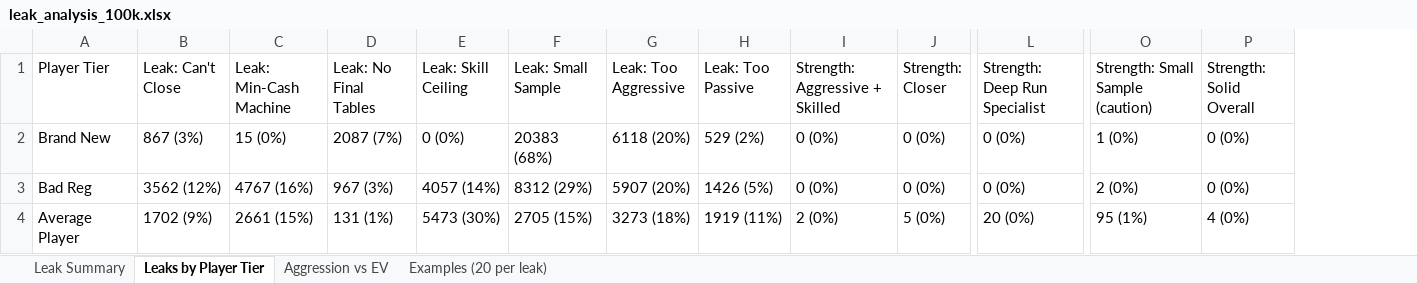
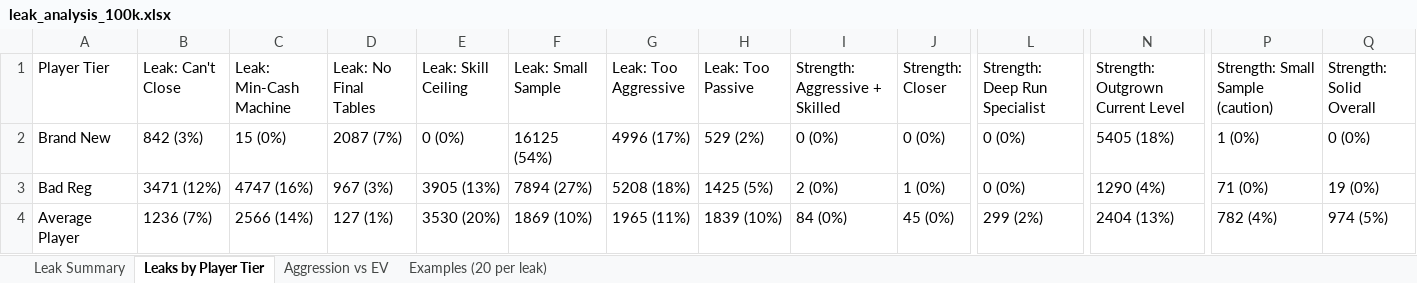
Before and after one commit to SophistryDude/Poker_videos, an Excel workbook: leak_analysis_100k.xlsx, sheet Leaks by Player Tier, drawn as a sheet; only a part is shown, gaps mark what is left out; values as stored, in another font and other column widths than the file's, no cell formats; addresses are those after the commit; the diff covers the shown part only; the diff names each change by its address in the sheet, - before the commit and + after, or states it on an @@ line.

```diff
--- a/leak_analysis_100k.xlsx (sheet Leaks by Player Tier)
+++ b/leak_analysis_100k.xlsx (sheet Leaks by Player Tier)
+column N (Strength: Outgrown Current Level), rows 2-4: 5405 (18%) | 1290 (4%) | 2404 (13%)
-B2 (Leak: Can't Close): 867 (3%)
+B2 (Leak: Can't Close): 842 (3%)
-F2 (Leak: Small Sample): 20383 (68%)
+F2 (Leak: Small Sample): 16125 (54%)
-G2 (Leak: Too Aggressive): 6118 (20%)
+G2 (Leak: Too Aggressive): 4996 (17%)
-B3 (Leak: Can't Close): 3562 (12%)
+B3 (Leak: Can't Close): 3471 (12%)
-C3 (Leak: Min-Cash Machine): 4767 (16%)
+C3 (Leak: Min-Cash Machine): 4747 (16%)
-E3 (Leak: Skill Ceiling): 4057 (14%)
+E3 (Leak: Skill Ceiling): 3905 (13%)
-F3 (Leak: Small Sample): 8312 (29%)
+F3 (Leak: Small Sample): 7894 (27%)
-G3 (Leak: Too Aggressive): 5907 (20%)
+G3 (Leak: Too Aggressive): 5208 (18%)
-H3 (Leak: Too Passive): 1426 (5%)
+H3 (Leak: Too Passive): 1425 (5%)
-I3 (Strength: Aggressive + Skilled): 0 (0%)
+I3 (Strength: Aggressive + Skilled): 2 (0%)
-J3 (Strength: Closer): 0 (0%)
+J3 (Strength: Closer): 1 (0%)
-P3 (Strength: Small Sample (caution)): 2 (0%)
+P3 (Strength: Small Sample (caution)): 71 (0%)
-Q3 (Strength: Solid Overall): 0 (0%)
+Q3 (Strength: Solid Overall): 19 (0%)
-B4 (Leak: Can't Close): 1702 (9%)
+B4 (Leak: Can't Close): 1236 (7%)
-C4 (Leak: Min-Cash Machine): 2661 (15%)
+C4 (Leak: Min-Cash Machine): 2566 (14%)
-D4 (Leak: No Final Tables): 131 (1%)
+D4 (Leak: No Final Tables): 127 (1%)
-E4 (Leak: Skill Ceiling): 5473 (30%)
+E4 (Leak: Skill Ceiling): 3530 (20%)
-F4 (Leak: Small Sample): 2705 (15%)
+F4 (Leak: Small Sample): 1869 (10%)
-G4 (Leak: Too Aggressive): 3273 (18%)
+G4 (Leak: Too Aggressive): 1965 (11%)
-H4 (Leak: Too Passive): 1919 (11%)
+H4 (Leak: Too Passive): 1839 (10%)
-I4 (Strength: Aggressive + Skilled): 2 (0%)
+I4 (Strength: Aggressive + Skilled): 84 (0%)
-J4 (Strength: Closer): 5 (0%)
+J4 (Strength: Closer): 45 (0%)
-L4 (Strength: Deep Run Specialist): 20 (0%)
+L4 (Strength: Deep Run Specialist): 299 (2%)
-P4 (Strength: Small Sample (caution)): 95 (1%)
+P4 (Strength: Small Sample (caution)): 782 (4%)
-Q4 (Strength: Solid Overall): 4 (0%)
+Q4 (Strength: Solid Overall): 974 (5%)
```
Also changed, not shown: 52 edited cells elsewhere in this sheet, sheet Examples (20 per leak), sheet Leak Summary, sheet Aggression vs EV, cell formats, bulk_stake_analysis_100k.xlsx, player_profiles_100k_summary.xlsx, 6 other files.
